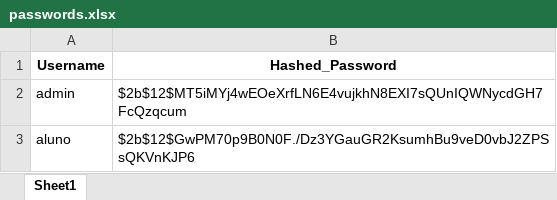
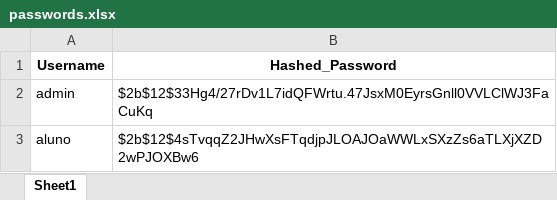
Before and after one commit to RubsRafa/projeto-mundo-1, an Excel workbook: passwords.xlsx, sheet Sheet1, drawn as a sheet; values as stored, in another font and other column widths than the file's, no borders; the diff names each change by its address in the sheet, - before the commit and + after, or states it on an @@ line.

```diff
--- a/passwords.xlsx (sheet Sheet1)
+++ b/passwords.xlsx (sheet Sheet1)
-B2 (Hashed_Password): $2b$12$MT5iMYj4wEOeXrfLN6E4vujkhN8EXI7sQUnIQWNycdGH7FcQzqcum
+B2 (Hashed_Password): $2b$12$33Hg4/27rDv1L7idQFWrtu.47JsxM0EyrsGnll0VVLClWJ3FaCuKq
-B3 (Hashed_Password): $2b$12$GwPM70p9B0N0F./Dz3YGauGR2KsumhBu9veD0vbJ2ZPSsQKVnKJP6
+B3 (Hashed_Password): $2b$12$4sTvqqZ2JHwXsFTqdjpJLOAJOaWWLxSXzZs6aTLXjXZD2wPJOXBw6
```
Also changed, not shown: matriz.xlsx, profiles.xlsx, 4 other files.
